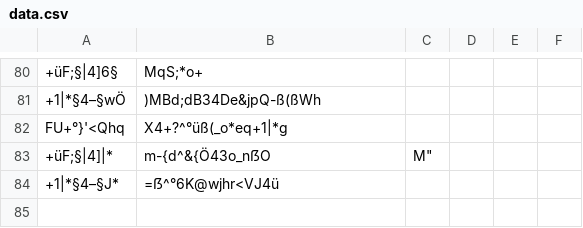
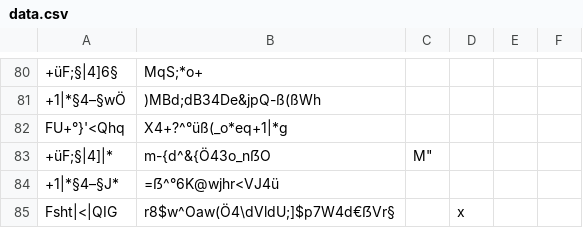
Before and after one commit to SvenLucke/slucke.com, a CSV file: filmlist/data.csv, drawn as a sheet; only a part is shown, gaps mark what is left out; the diff names each change by its address in the sheet, - before the commit and + after, or states it on an @@ line.

Commit message:
new entry

```diff
--- a/filmlist/data.csv
+++ b/filmlist/data.csv
+row 85: Fsht|<|QIG | r8$w^Oaw(Ö4\dVldU;]$p7W4d€ẞVr§ |  | x
```
